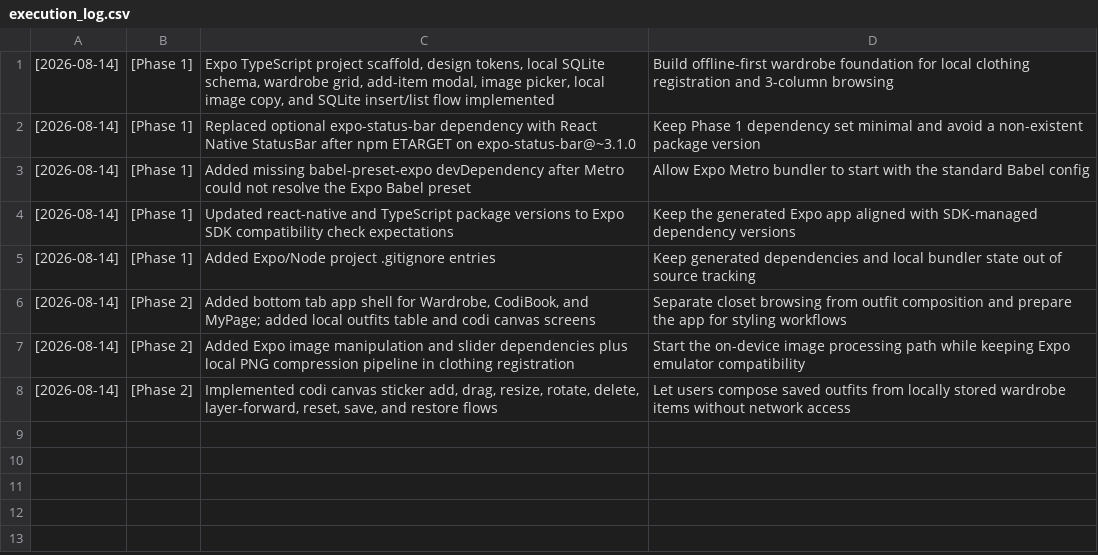
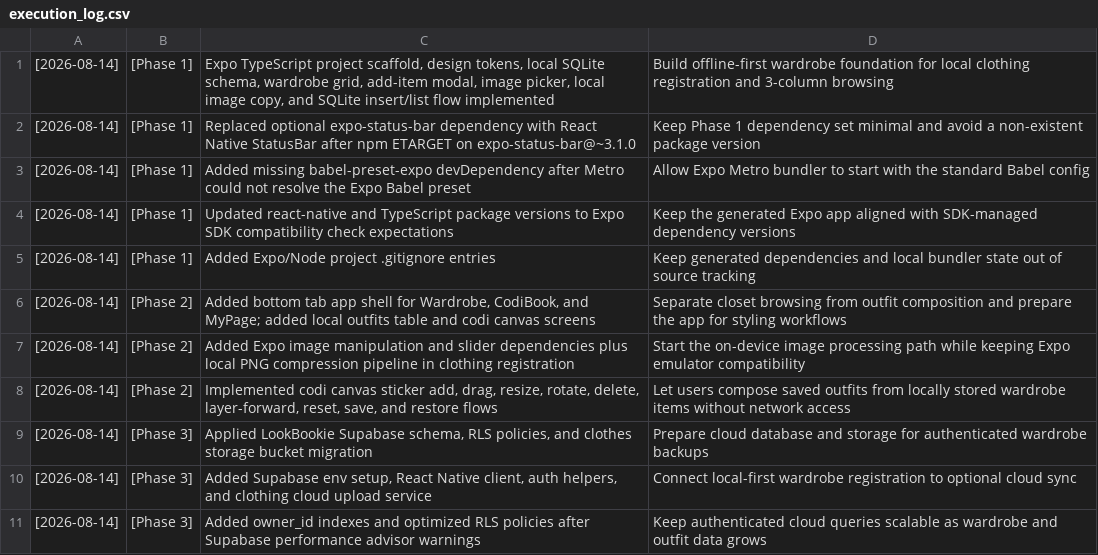
Before and after one commit to 0xseo/LookBookie, a CSV file: execution_log.csv, drawn as a sheet; the diff names each change by its address in the sheet, - before the commit and + after, or states it on an @@ line.

Commit message:
Implement Phase 3 Supabase sync

```diff
--- a/execution_log.csv
+++ b/execution_log.csv
+row 9: [2026-08-14] | [Phase 3] | Applied LookBookie Supabase schema, RLS policies, and clothes storage bucket migration | Prepare cloud database and storage for authenticated wardrobe backups
+row 10: [2026-08-14] | [Phase 3] | Added Supabase env setup, React Native client, auth helpers, and clothing cloud upload service | Connect local-first wardrobe registration to optional cloud sync
+row 11: [2026-08-14] | [Phase 3] | Added owner_id indexes and optimized RLS policies after Supabase performance advisor warnings | Keep authenticated cloud queries scalable as wardrobe and outfit data grows
```
Also changed, not shown: 16 other files.
